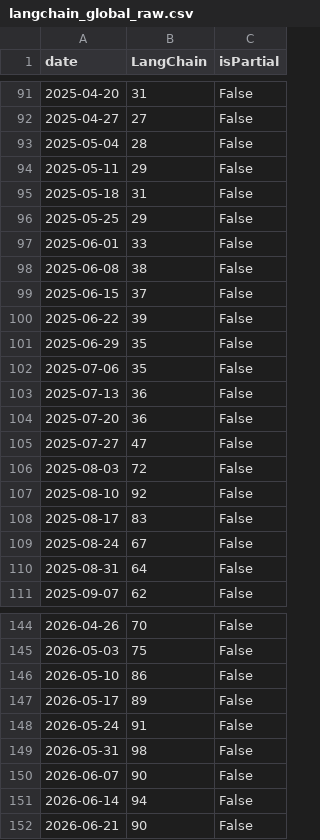
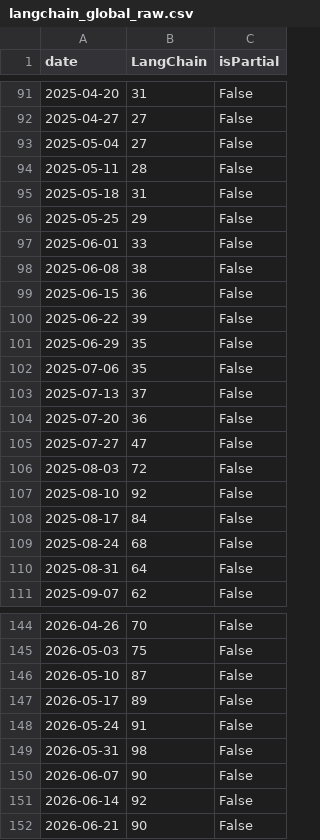
Before and after one commit to ugursan1/trend_forecasting, a CSV file: data/raw/langchain_global_raw.csv, drawn as a sheet; only a part is shown, gaps mark what is left out; the diff covers the shown part only.

```diff
--- a/data/raw/langchain_global_raw.csv
+++ b/data/raw/langchain_global_raw.csv
@@ -92,4 +92,4 @@ date,LangChain,isPartial
 2025-04-27,27,False
-2025-05-04,28,False
-2025-05-11,29,False
+2025-05-04,27,False
+2025-05-11,28,False
 2025-05-18,31,False
@@ -98,3 +98,3 @@ date,LangChain,isPartial
 2025-06-08,38,False
-2025-06-15,37,False
+2025-06-15,36,False
 2025-06-22,39,False
@@ -102,3 +102,3 @@ date,LangChain,isPartial
 2025-07-06,35,False
-2025-07-13,36,False
+2025-07-13,37,False
 2025-07-20,36,False
@@ -107,4 +107,4 @@ date,LangChain,isPartial
 2025-08-10,92,False
-2025-08-17,83,False
-2025-08-24,67,False
+2025-08-17,84,False
+2025-08-24,68,False
 2025-08-31,64,False
@@ -145,3 +145,3 @@ date,LangChain,isPartial
 2026-05-03,75,False
-2026-05-10,86,False
+2026-05-10,87,False
 2026-05-17,89,False
@@ -150,3 +150,3 @@ date,LangChain,isPartial
 2026-06-07,90,False
-2026-06-14,94,False
+2026-06-14,92,False
 2026-06-21,90,False
```
Also changed, not shown: 17 edited cells elsewhere in this file, data/processed/langchain_global_clean.csv, 2 other files.
